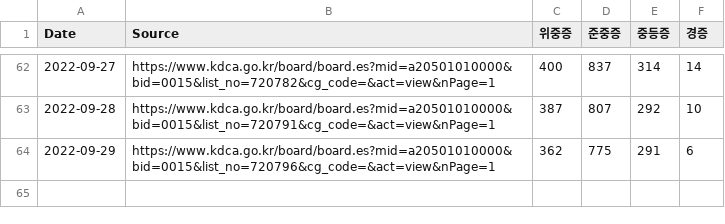
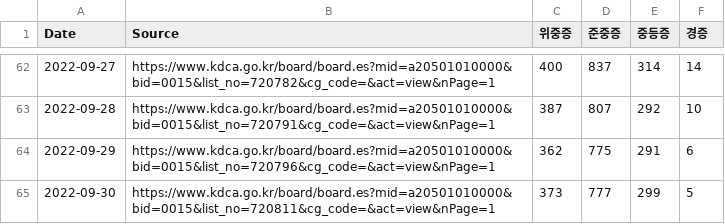
Before and after one commit to WWolf/korea-covid19-hosp-data, a CSV file: beds.csv, drawn as a sheet; only a part is shown, gaps mark what is left out.

Commit message:
Update beds.csv

```diff
--- a/beds.csv
+++ b/beds.csv
@@ -64 +64,2 @@ Date,Source,위중증,준중증,중등증,경증
 2022-09-29,https://www.kdca.go.kr/board/board.es?mid=a20501010000&bid=0015&list_no=720796&cg_code=&act=view&nPage=1,362,775,291,6
+2022-09-30,https://www.kdca.go.kr/board/board.es?mid=a20501010000&bid=0015&list_no=720811&cg_code=&act=view&nPage=1,373,777,299,5
```
